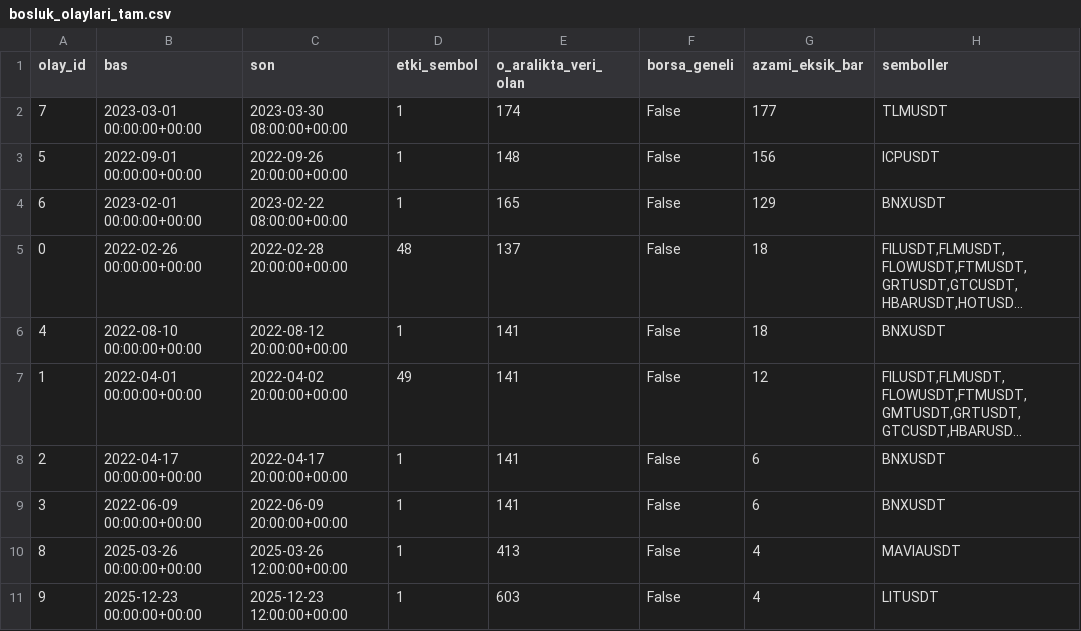
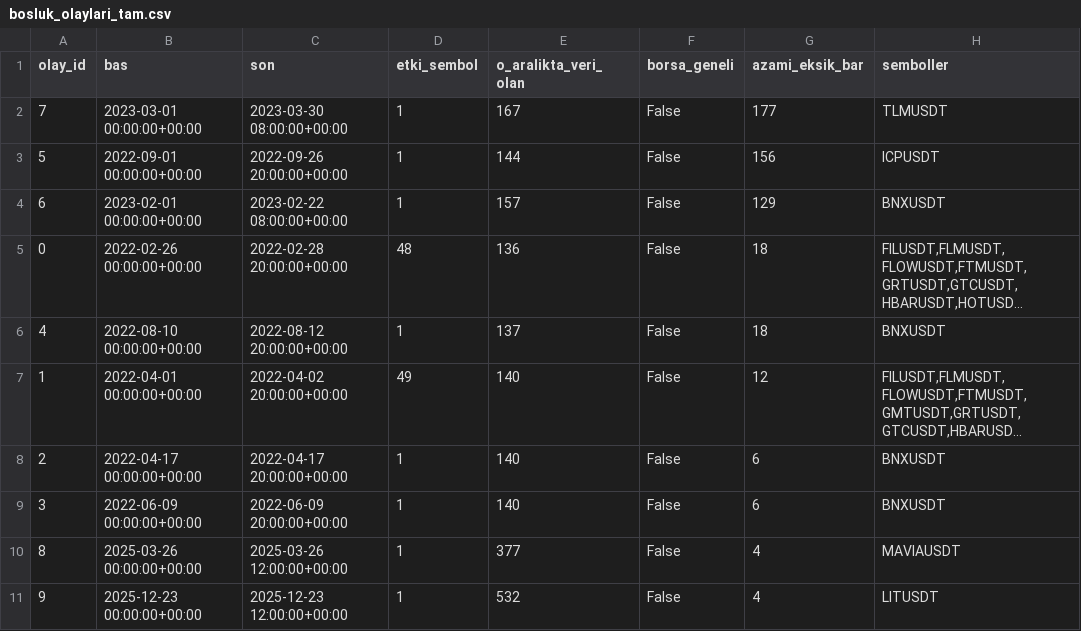
Before and after one commit to ewurr/short-scanner, a CSV file: analysis/00_veri_denetimi/bosluk_olaylari_tam.csv, drawn as a sheet; long unchanged cells end in …; the diff names each change by its address in the sheet, - before the commit and + after, or states it on an @@ line.

```diff
--- a/analysis/00_veri_denetimi/bosluk_olaylari_tam.csv
+++ b/analysis/00_veri_denetimi/bosluk_olaylari_tam.csv
-E2 (o_aralikta_veri_olan): 174
+E2 (o_aralikta_veri_olan): 167
-E3 (o_aralikta_veri_olan): 148
+E3 (o_aralikta_veri_olan): 144
-E4 (o_aralikta_veri_olan): 165
+E4 (o_aralikta_veri_olan): 157
-E5 (o_aralikta_veri_olan): 137
+E5 (o_aralikta_veri_olan): 136
-E6 (o_aralikta_veri_olan): 141
+E6 (o_aralikta_veri_olan): 137
-E7:E9 (o_aralikta_veri_olan): 141
+E7:E9 (o_aralikta_veri_olan): 140
-E10 (o_aralikta_veri_olan): 413
+E10 (o_aralikta_veri_olan): 377
-E11 (o_aralikta_veri_olan): 603
+E11 (o_aralikta_veri_olan): 532
```
Also changed, not shown: analysis/00_veri_denetimi/ortam_tam.csv, analysis/00_veri_denetimi/sembol_ozeti_tam.csv, 9 other files.
